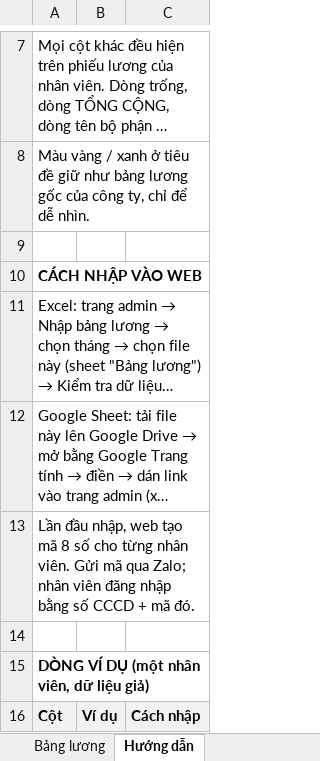
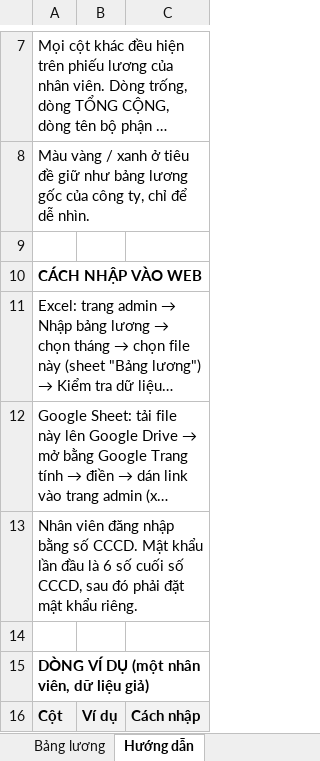
Before and after one commit to minhchi972000/Payroll_Calculation, an Excel workbook: public/mau-bang-luong.xlsx, sheet Hướng dẫn, drawn as a sheet; only a part is shown, gaps mark what is left out; long unchanged cells end in …; values as stored, in another font and other column widths than the file's, no borders; the diff names each change by its address in the sheet, - before the commit and + after, or states it on an @@ line.

```diff
--- a/public/mau-bang-luong.xlsx (sheet Hướng dẫn)
+++ b/public/mau-bang-luong.xlsx (sheet Hướng dẫn)
-A13: Lần đầu nhập, web tạo mã 8 số cho từng nhân viên. Gửi mã qua Zalo; nhân viên đăng nhập bằng số CCCD + mã đó.
+A13: Nhân viên đăng nhập bằng số CCCD. Mật khẩu lần đầu là 6 số cuối số CCCD, sau đó phải đặt mật khẩu riêng.
```
Also changed, not shown: 7 other files.
